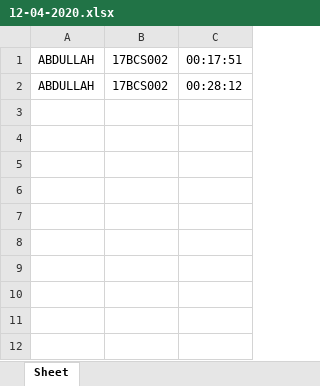
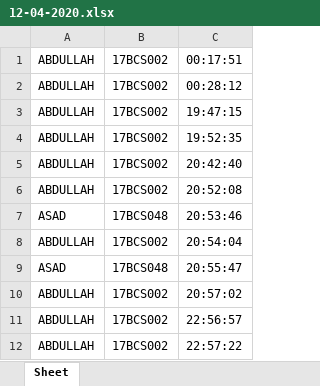
Before and after one commit to iAmDeckeredShaw/Attendance-System-Minor, an Excel workbook: Attendance/12-04-2020.xlsx, sheet Sheet, drawn as a sheet; values as stored, in another font and other column widths than the file's, no borders; the diff names each change by its address in the sheet, - before the commit and + after, or states it on an @@ line.

Commit message:
New data added

```diff
--- a/Attendance/12-04-2020.xlsx (sheet Sheet)
+++ b/Attendance/12-04-2020.xlsx (sheet Sheet)
+row 3: ABDULLAH | 17BCS002 | 19:47:15
+row 4: ABDULLAH | 17BCS002 | 19:52:35
+row 5: ABDULLAH | 17BCS002 | 20:42:40
+row 6: ABDULLAH | 17BCS002 | 20:52:08
+row 7: ASAD | 17BCS048 | 20:53:46
+row 8: ABDULLAH | 17BCS002 | 20:54:04
+row 9: ASAD | 17BCS048 | 20:55:47
+row 10: ABDULLAH | 17BCS002 | 20:57:02
+row 11: ABDULLAH | 17BCS002 | 22:56:57
+row 12: ABDULLAH | 17BCS002 | 22:57:22
```
Also changed, not shown: 35 other files.
